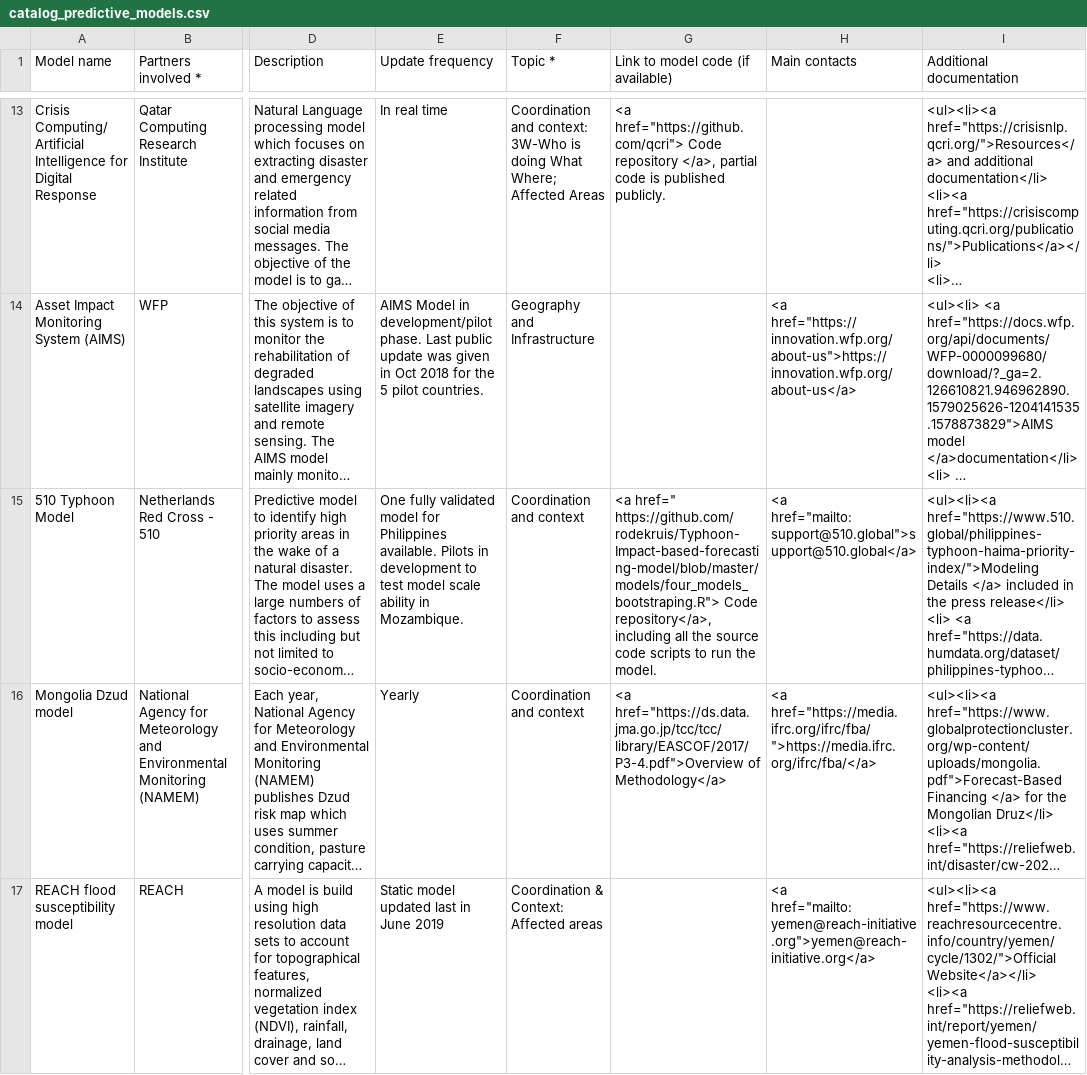
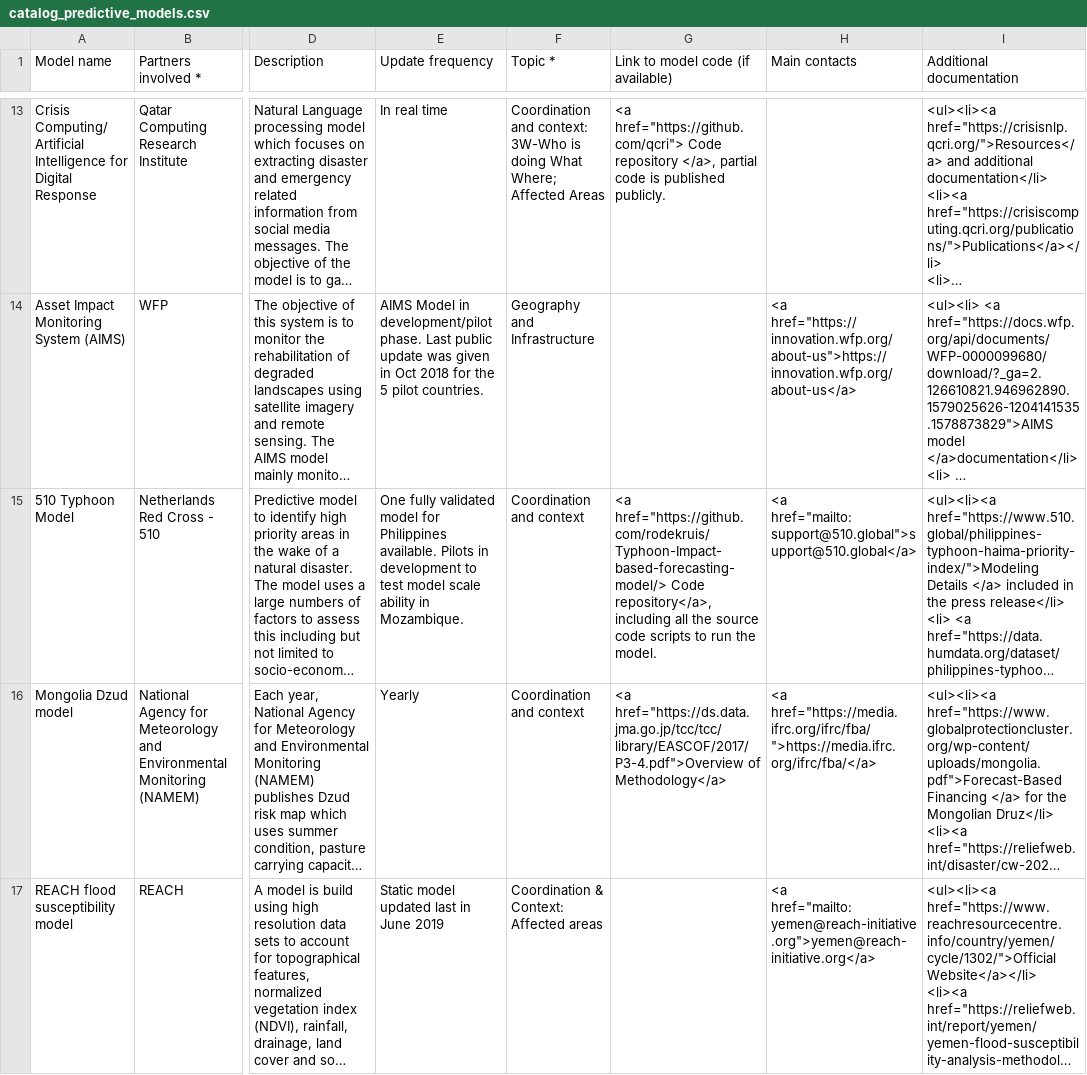
Before and after one commit to OCHA-DAP/csv-cache-helper, a CSV file: data/catalog_predictive_models.csv, drawn as a sheet; only a part is shown, gaps mark what is left out; long unchanged cells end in …; the diff names each change by its address in the sheet, - before the commit and + after, or states it on an @@ line.

```diff
--- a/data/catalog_predictive_models.csv
+++ b/data/catalog_predictive_models.csv
-G15: <a href=" https://github.com/rodekruis/Typhoon-Impact-based-forecasting-model/blob/master/models/four_models_bootstraping.R"> Code repository</a>,…
+G15: <a href="https://github.com/rodekruis/Typhoon-Impact-based-forecasting-model/> Code repository</a>,…
```
Also changed, not shown: 1 other file.
